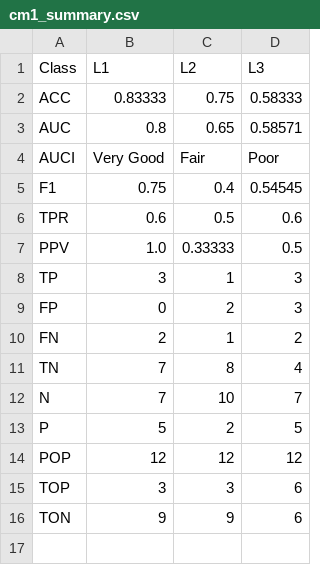
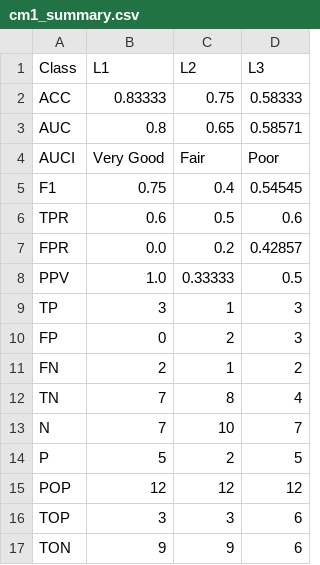
Before and after one commit to sepandhaghighi/pycm, a CSV file: Document/Document_Files/cm1_summary.csv, drawn as a sheet; the diff names each change by its address in the sheet, - before the commit and + after, or states it on an @@ line.

```diff
--- a/Document/Document_Files/cm1_summary.csv
+++ b/Document/Document_Files/cm1_summary.csv
+row 7: FPR | 0.0 | 0.2 | 0.42857
```
Also changed, not shown: Document/Document_Files/cm1.csv, Otherfiles/test.csv, 32 other files.
